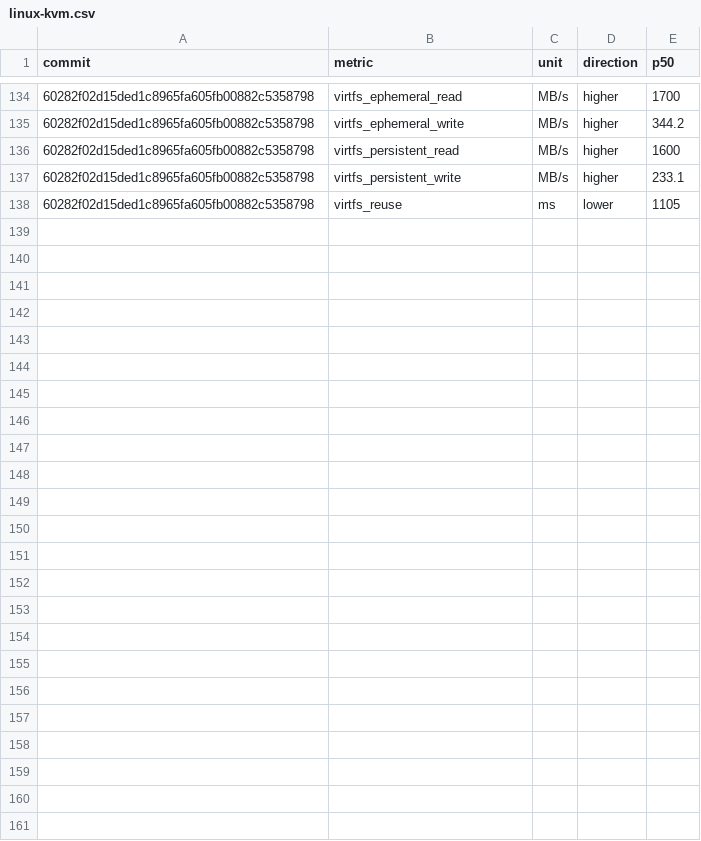
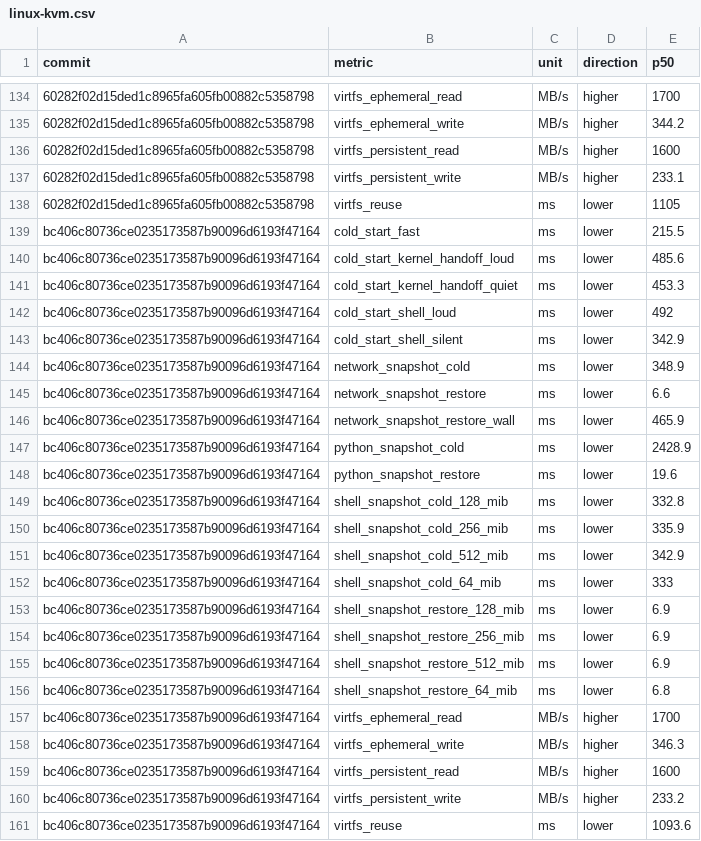
Before and after one commit to microsoft/nvx, a CSV file: data/performance/linux-kvm.csv, drawn as a sheet; only a part is shown, gaps mark what is left out; the diff names each change by its address in the sheet, - before the commit and + after, or states it on an @@ line.

```diff
--- a/data/performance/linux-kvm.csv
+++ b/data/performance/linux-kvm.csv
+row 139: bc406c80736ce0235173587b90096d6193f47164 | cold_start_fast | ms | lower | 215.5
+row 140: bc406c80736ce0235173587b90096d6193f47164 | cold_start_kernel_handoff_loud | ms | lower | 485.6
+row 141: bc406c80736ce0235173587b90096d6193f47164 | cold_start_kernel_handoff_quiet | ms | lower | 453.3
+row 142: bc406c80736ce0235173587b90096d6193f47164 | cold_start_shell_loud | ms | lower | 492
+row 143: bc406c80736ce0235173587b90096d6193f47164 | cold_start_shell_silent | ms | lower | 342.9
+row 144: bc406c80736ce0235173587b90096d6193f47164 | network_snapshot_cold | ms | lower | 348.9
+row 145: bc406c80736ce0235173587b90096d6193f47164 | network_snapshot_restore | ms | lower | 6.6
+row 146: bc406c80736ce0235173587b90096d6193f47164 | network_snapshot_restore_wall | ms | lower | 465.9
+row 147: bc406c80736ce0235173587b90096d6193f47164 | python_snapshot_cold | ms | lower | 2428.9
+row 148: bc406c80736ce0235173587b90096d6193f47164 | python_snapshot_restore | ms | lower | 19.6
+row 149: bc406c80736ce0235173587b90096d6193f47164 | shell_snapshot_cold_128_mib | ms | lower | 332.8
+row 150: bc406c80736ce0235173587b90096d6193f47164 | shell_snapshot_cold_256_mib | ms | lower | 335.9
+row 151: bc406c80736ce0235173587b90096d6193f47164 | shell_snapshot_cold_512_mib | ms | lower | 342.9
+row 152: bc406c80736ce0235173587b90096d6193f47164 | shell_snapshot_cold_64_mib | ms | lower | 333
+row 153: bc406c80736ce0235173587b90096d6193f47164 | shell_snapshot_restore_128_mib | ms | lower | 6.9
+row 154: bc406c80736ce0235173587b90096d6193f47164 | shell_snapshot_restore_256_mib | ms | lower | 6.9
+row 155: bc406c80736ce0235173587b90096d6193f47164 | shell_snapshot_restore_512_mib | ms | lower | 6.9
+row 156: bc406c80736ce0235173587b90096d6193f47164 | shell_snapshot_restore_64_mib | ms | lower | 6.8
+row 157: bc406c80736ce0235173587b90096d6193f47164 | virtfs_ephemeral_read | MB/s | higher | 1700
+row 158: bc406c80736ce0235173587b90096d6193f47164 | virtfs_ephemeral_write | MB/s | higher | 346.3
+row 159: bc406c80736ce0235173587b90096d6193f47164 | virtfs_persistent_read | MB/s | higher | 1600
+row 160: bc406c80736ce0235173587b90096d6193f47164 | virtfs_persistent_write | MB/s | higher | 233.2
+row 161: bc406c80736ce0235173587b90096d6193f47164 | virtfs_reuse | ms | lower | 1093.6
```
Also changed, not shown: data/performance/windows-whp.csv.
